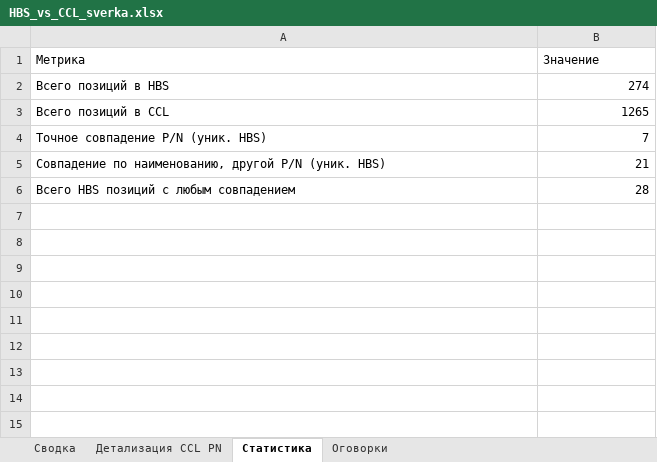
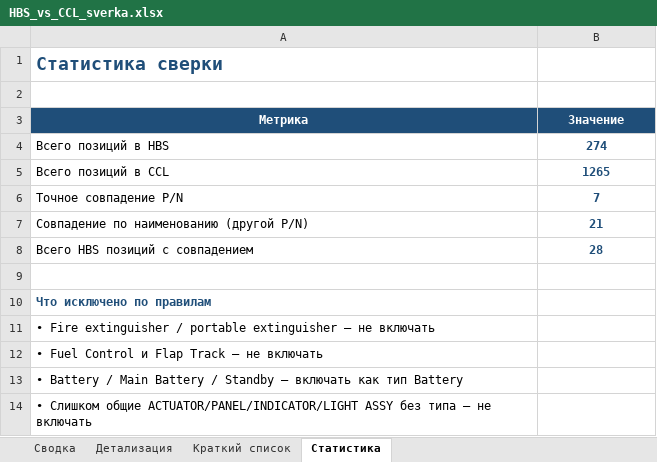
Before and after one commit to alexanderp-cell/Main, an Excel workbook: HBS_vs_CCL_sverka.xlsx, sheet Статистика, drawn as a sheet; values as stored, in another font and other column widths than the file's, no borders; addresses are those after the commit; the diff names each change by its address in the sheet, - before the commit and + after, or states it on an @@ line.

```diff
--- a/HBS_vs_CCL_sverka.xlsx (sheet Статистика)
+++ b/HBS_vs_CCL_sverka.xlsx (sheet Статистика)
-sheet tab: Детализация CCL PN
+sheet tab: Детализация
-sheet tab: Оговорки
+sheet tab: Краткий список
+row 1: Статистика сверки
+row 2: (empty)
@@ A3:B3 fill: none → #1F4E79, bold: off → on, text colour: black → #FFFFFF, alignment: left → center @@
@@ B4:B8 bold: off → on, text colour: black → #1F4E79, alignment: right → center @@
-A6 (Метрика): Точное совпадение P/N (уник. HBS)
+A6 (Метрика): Точное совпадение P/N
-A7 (Метрика): Совпадение по наименованию, другой P/N (уник. HBS)
+A7 (Метрика): Совпадение по наименованию (другой P/N)
-A8 (Метрика): Всего HBS позиций с любым совпадением
+A8 (Метрика): Всего HBS позиций с совпадением
+row 9: (empty)
+row 10: Что исключено по правилам
+row 11: • Fire extinguisher / portable extinguisher — не включать
+row 12: • Fuel Control и Flap Track — не включать
+row 13: • Battery / Main Battery / Standby — включать как тип Battery
+row 14: • Слишком общие ACTUATOR/PANEL/INDICATOR/LIGHT ASSY без типа — не включать
```
Also changed, not shown: sheet Детализация, sheet Сводка.
